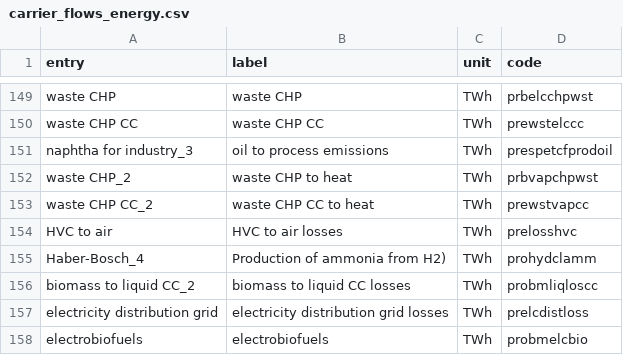
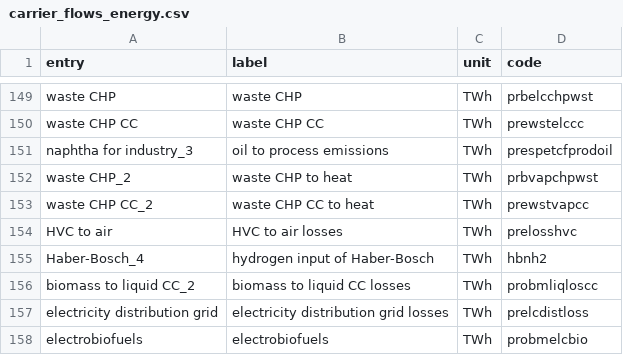
Before and after one commit to Julien2000info/Climact-Pypsa2HTML, a CSV file: src/pypsa2html/data/carrier_flows_energy.csv, drawn as a sheet; only a part is shown, gaps mark what is left out.

```diff
--- a/src/pypsa2html/data/carrier_flows_energy.csv
+++ b/src/pypsa2html/data/carrier_flows_energy.csv
@@ -154,3 +154,3 @@ waste CHP CC_2,waste CHP CC to heat,TWh,prewstvapcc
 HVC to air,HVC to air losses,TWh,prelosshvc
-Haber-Bosch_4,Production of ammonia from H2),TWh,prohydclamm
+Haber-Bosch_4,hydrogen input of Haber-Bosch,TWh,hbnh2
 biomass to liquid CC_2,biomass to liquid CC losses,TWh,probmliqloscc
```
Also changed, not shown: src/pypsa2html/data/nodes.csv, src/pypsa2html/data/processes_energy.csv, 3 other files.
